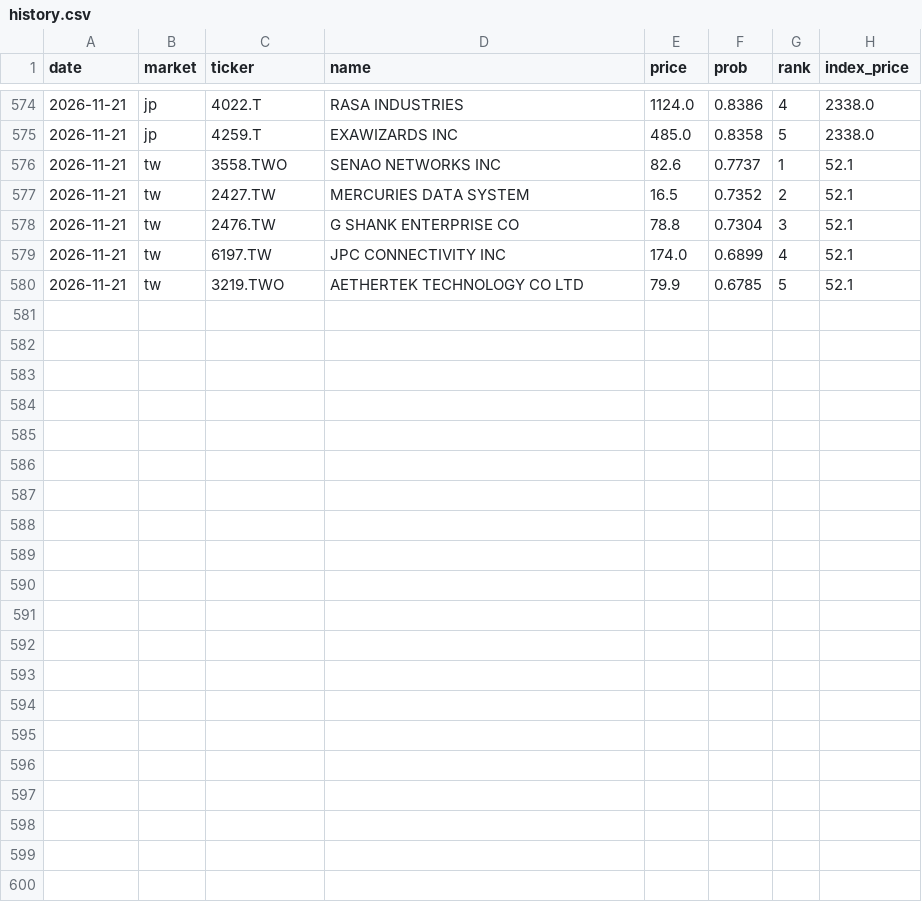
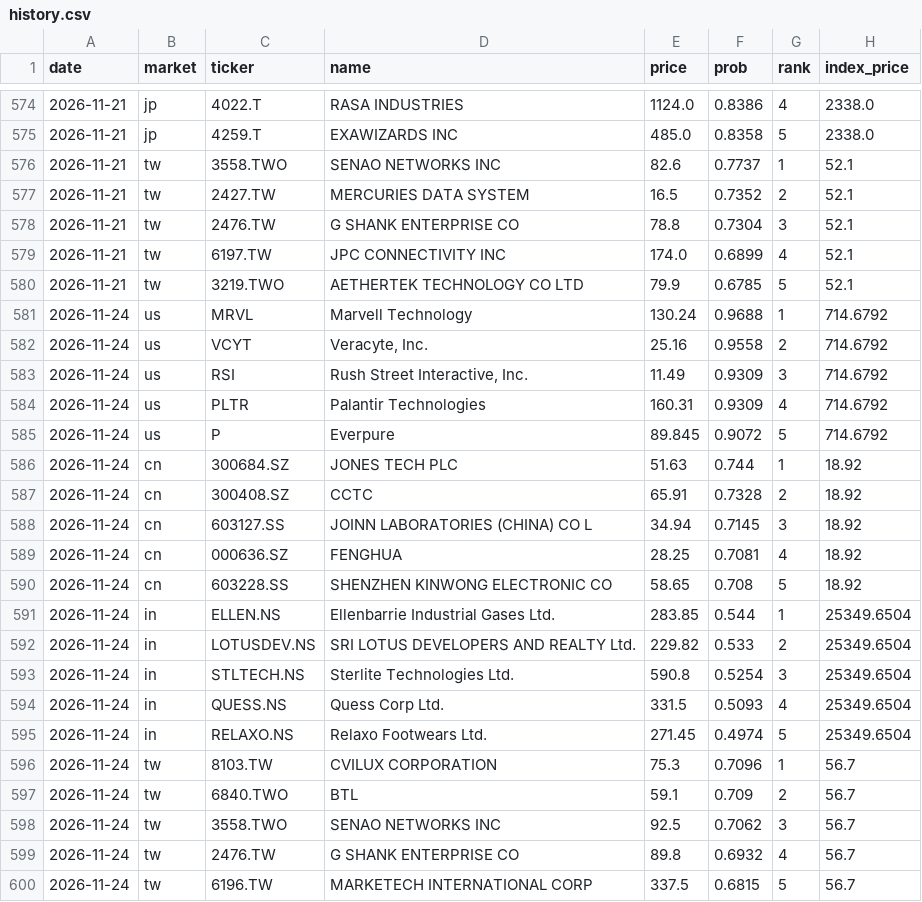
Before and after one commit to hsalehi10087/stock-scanner, a CSV file: data/pattern_hunter/history.csv, drawn as a sheet; only a part is shown, gaps mark what is left out.

```diff
--- a/data/pattern_hunter/history.csv
+++ b/data/pattern_hunter/history.csv
@@ -580 +580,21 @@ date,market,ticker,name,price,prob,rank,index_price
 2026-11-21,tw,3219.TWO,AETHERTEK TECHNOLOGY CO LTD,79.9,0.6785,5,52.1
+2026-11-24,us,MRVL,Marvell Technology,130.24,0.9688,1,714.6792
+2026-11-24,us,VCYT,"Veracyte, Inc.",25.16,0.9558,2,714.6792
+2026-11-24,us,RSI,"Rush Street Interactive, Inc.",11.49,0.9309,3,714.6792
+2026-11-24,us,PLTR,Palantir Technologies,160.31,0.9309,4,714.6792
+2026-11-24,us,P,Everpure,89.845,0.9072,5,714.6792
+2026-11-24,cn,300684.SZ,JONES TECH PLC,51.63,0.744,1,18.92
+2026-11-24,cn,300408.SZ,CCTC,65.91,0.7328,2,18.92
+2026-11-24,cn,603127.SS,JOINN LABORATORIES (CHINA) CO L,34.94,0.7145,3,18.92
+2026-11-24,cn,000636.SZ,FENGHUA,28.25,0.7081,4,18.92
+2026-11-24,cn,603228.SS,SHENZHEN KINWONG ELECTRONIC CO,58.65,0.708,5,18.92
+2026-11-24,in,ELLEN.NS,Ellenbarrie Industrial Gases Ltd.,283.85,0.544,1,25349.6504
+2026-11-24,in,LOTUSDEV.NS,SRI LOTUS DEVELOPERS AND REALTY Ltd.,229.82,0.533,2,25349.6504
+2026-11-24,in,STLTECH.NS,Sterlite Technologies Ltd.,590.8,0.5254,3,25349.6504
+2026-11-24,in,QUESS.NS,Quess Corp Ltd.,331.5,0.5093,4,25349.6504
+2026-11-24,in,RELAXO.NS,Relaxo Footwears Ltd.,271.45,0.4974,5,25349.6504
+2026-11-24,tw,8103.TW,CVILUX CORPORATION,75.3,0.7096,1,56.7
+2026-11-24,tw,6840.TWO,BTL,59.1,0.709,2,56.7
+2026-11-24,tw,3558.TWO,SENAO NETWORKS INC,92.5,0.7062,3,56.7
+2026-11-24,tw,2476.TW,G SHANK ENTERPRISE CO,89.8,0.6932,4,56.7
+2026-11-24,tw,6196.TW,MARKETECH INTERNATIONAL CORP,337.5,0.6815,5,56.7
```
Also changed, not shown: data/growth_signal/history.csv, 7 other files.
